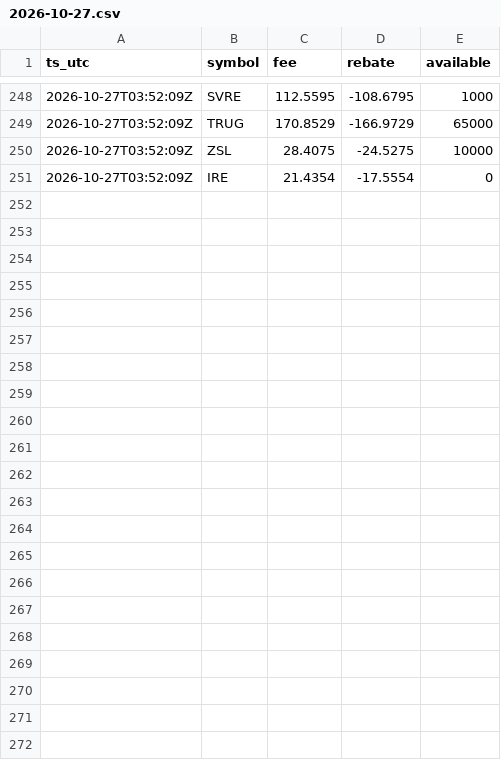
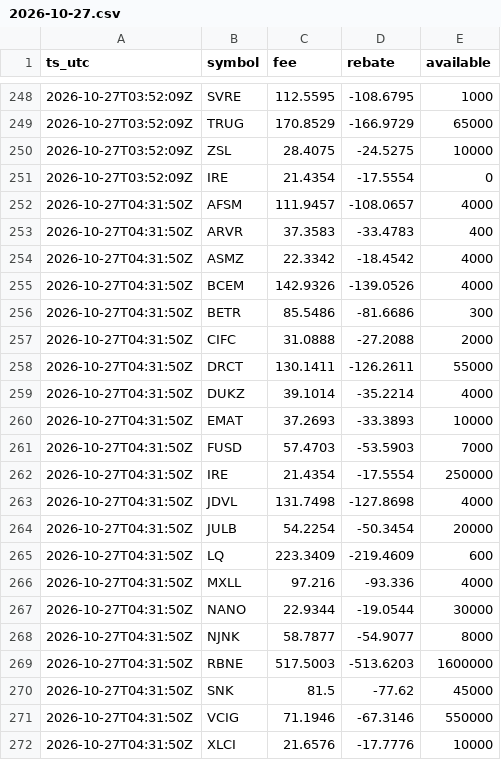
Before and after one commit to moyamiya55-dev/shortdata, a CSV file: data/ibkr/2026-10-27.csv, drawn as a sheet; only a part is shown, gaps mark what is left out.

Commit message:
ibkr 2026-10-27T04:31Z

```diff
--- a/data/ibkr/2026-10-27.csv
+++ b/data/ibkr/2026-10-27.csv
@@ -251 +251,22 @@ ts_utc,symbol,fee,rebate,available
 2026-10-27T03:52:09Z,IRE,21.4354,-17.5554,0
+2026-10-27T04:31:50Z,AFSM,111.9457,-108.0657,4000
+2026-10-27T04:31:50Z,ARVR,37.3583,-33.4783,400
+2026-10-27T04:31:50Z,ASMZ,22.3342,-18.4542,4000
+2026-10-27T04:31:50Z,BCEM,142.9326,-139.0526,4000
+2026-10-27T04:31:50Z,BETR,85.5486,-81.6686,300
+2026-10-27T04:31:50Z,CIFC,31.0888,-27.2088,2000
+2026-10-27T04:31:50Z,DRCT,130.1411,-126.2611,55000
+2026-10-27T04:31:50Z,DUKZ,39.1014,-35.2214,4000
+2026-10-27T04:31:50Z,EMAT,37.2693,-33.3893,10000
+2026-10-27T04:31:50Z,FUSD,57.4703,-53.5903,7000
+2026-10-27T04:31:50Z,IRE,21.4354,-17.5554,250000
+2026-10-27T04:31:50Z,JDVL,131.7498,-127.8698,4000
+2026-10-27T04:31:50Z,JULB,54.2254,-50.3454,20000
+2026-10-27T04:31:50Z,LQ,223.3409,-219.4609,600
+2026-10-27T04:31:50Z,MXLL,97.216,-93.336,4000
+2026-10-27T04:31:50Z,NANO,22.9344,-19.0544,30000
+2026-10-27T04:31:50Z,NJNK,58.7877,-54.9077,8000
+2026-10-27T04:31:50Z,RBNE,517.5003,-513.6203,1600000
+2026-10-27T04:31:50Z,SNK,81.5,-77.62,45000
+2026-10-27T04:31:50Z,VCIG,71.1946,-67.3146,550000
+2026-10-27T04:31:50Z,XLCI,21.6576,-17.7776,10000
```
Also changed, not shown: 1 other file.
